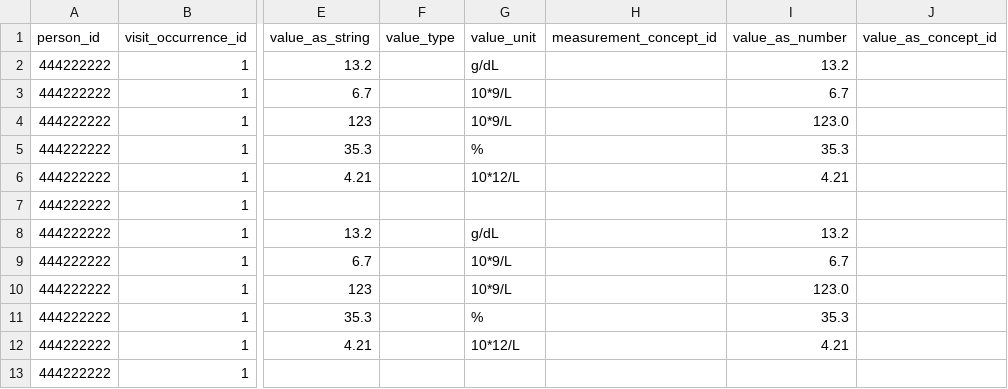
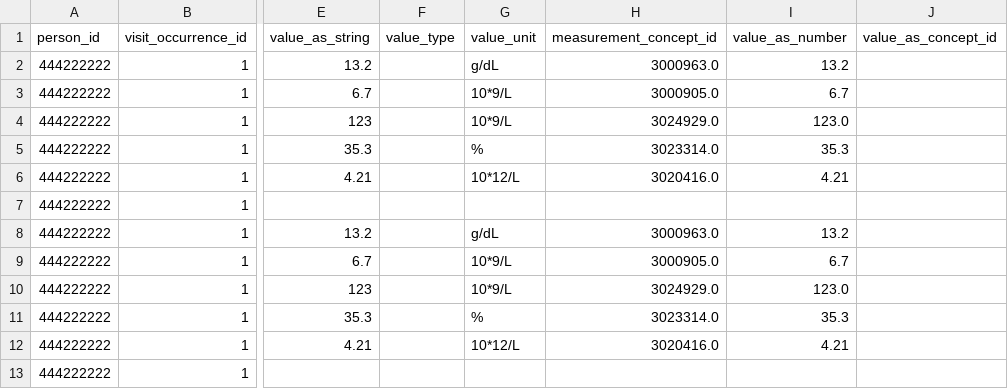
Before and after one commit to cladteam/CCDA_OMOP_by_Python, a CSV file: prototype_2/correct_output/C-CDA_R2-1_CCD.xml__Measurement.csv, drawn as a sheet; only a part is shown, gaps mark what is left out; the diff names each change by its address in the sheet, - before the commit and + after, or states it on an @@ line.

```diff
--- a/prototype_2/correct_output/C-CDA_R2-1_CCD.xml__Measurement.csv
+++ b/prototype_2/correct_output/C-CDA_R2-1_CCD.xml__Measurement.csv
-H2 (measurement_concept_id): (empty)
+H2 (measurement_concept_id): 3000963.0
-H3 (measurement_concept_id): (empty)
+H3 (measurement_concept_id): 3000905.0
-H4 (measurement_concept_id): (empty)
+H4 (measurement_concept_id): 3024929.0
-H5 (measurement_concept_id): (empty)
+H5 (measurement_concept_id): 3023314.0
-H6 (measurement_concept_id): (empty)
+H6 (measurement_concept_id): 3020416.0
-H8 (measurement_concept_id): (empty)
+H8 (measurement_concept_id): 3000963.0
-H9 (measurement_concept_id): (empty)
+H9 (measurement_concept_id): 3000905.0
-H10 (measurement_concept_id): (empty)
+H10 (measurement_concept_id): 3024929.0
-H11 (measurement_concept_id): (empty)
+H11 (measurement_concept_id): 3023314.0
-H12 (measurement_concept_id): (empty)
+H12 (measurement_concept_id): 3020416.0
```
Also changed, not shown: prototype_2/correct_output/C-CDA_R2-1_CCD.xml__Observation.csv, prototype_2/correct_output/bennis_shauna_ccda.xml__Measurement.csv, 11 other files.
